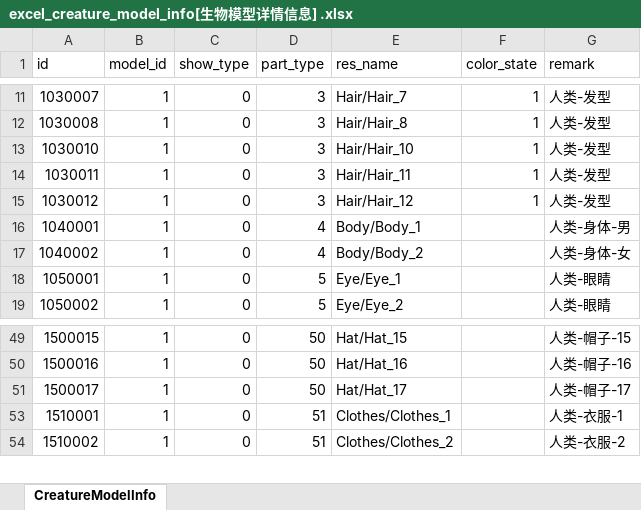
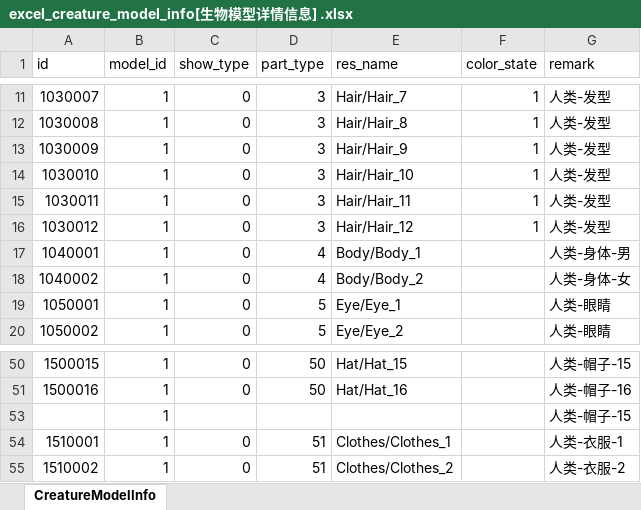
Before and after one commit to wobushiren79/DemonLordRoguelike, an Excel workbook: Demon Lord Roguelike/Assets/Data/Excel/excel_creature_model_info[生物模型详情信息] .xlsx, sheet CreatureModelInfo, drawn as a sheet; only a part is shown, gaps mark what is left out; values as stored, in another font and other column widths than the file's, no borders; removed rows and columns are numbered as before the commit, all else as after; the diff names each change by its address in the sheet, - before the commit and + after, or states it on an @@ line.

```diff
--- a/Demon Lord Roguelike/Assets/Data/Excel/excel_creature_model_info[生物模型详情信息] .xlsx (sheet CreatureModelInfo)
+++ b/Demon Lord Roguelike/Assets/Data/Excel/excel_creature_model_info[生物模型详情信息] .xlsx (sheet CreatureModelInfo)
+row 13: 1030009 | 1 | 0 | 3 | Hair/Hair_9 | 1 | 人类-发型
@@ row 51 hidden: 1500017 | 1 | 0 | 50 | Hat/Hat_17 |  | 人类-帽子-17 @@
@@ row 53 unhidden:  | 1 |  |  |  |  | 人类-帽子-15 @@
```
Also changed, not shown: Demon Lord Roguelike/Assets/Data/Excel/excel_creature_info[生物信息].xlsx, 30 other files.
